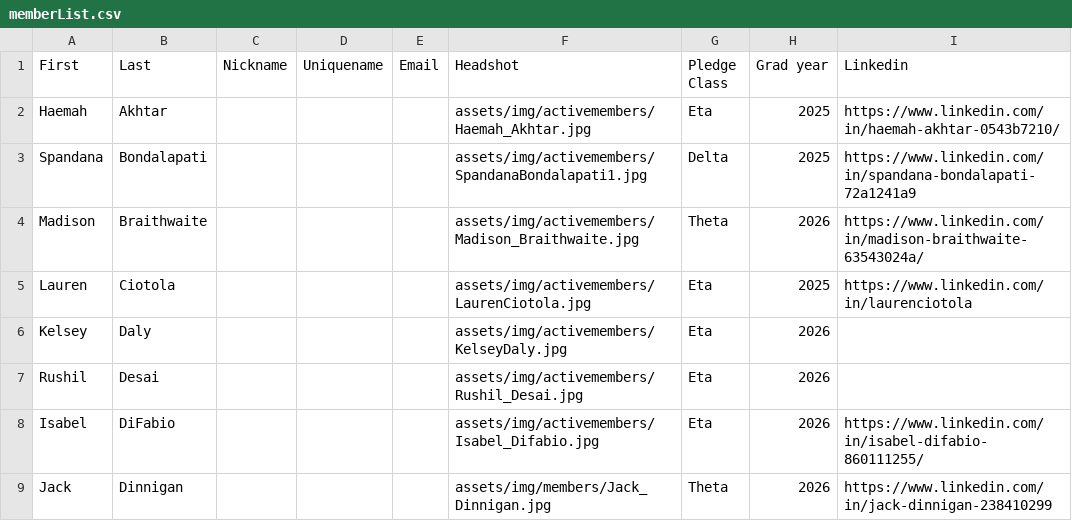
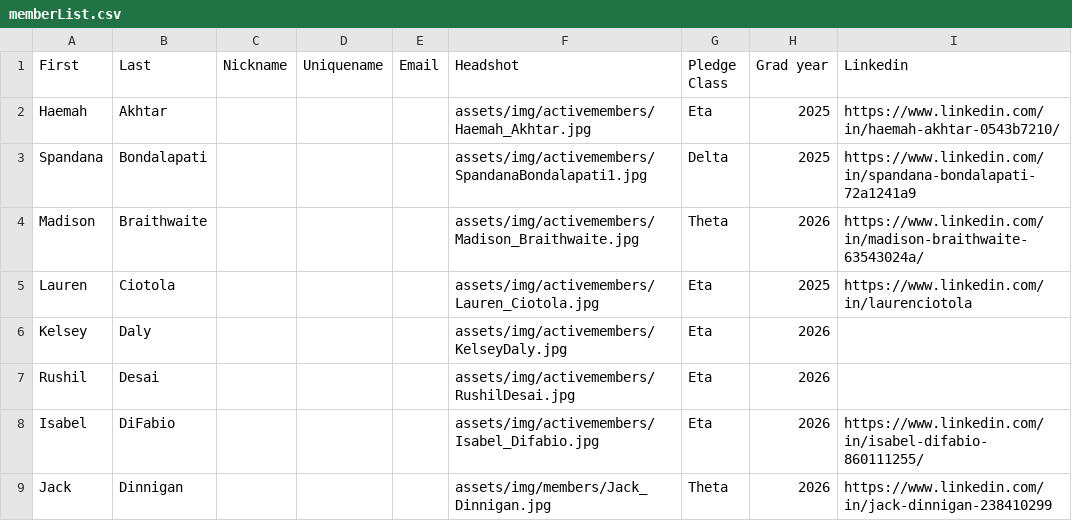
Before and after one commit to tcnjktp/KappaThetaPi_TCNJ_Website, a CSV file: assets/memberList.csv, drawn as a sheet; only a part is shown.

```diff
--- a/assets/memberList.csv
+++ b/assets/memberList.csv
@@ -4,5 +4,5 @@ Spandana,Bondalapati,,,,assets/img/activemembers/SpandanaBondalapati1.jpg,Delta,
 Madison,Braithwaite,,,,assets/img/activemembers/Madison_Braithwaite.jpg,Theta,2026,https://www.linkedin.com/in/madison-braithwaite-63543024a/
-Lauren,Ciotola,,,,assets/img/activemembers/LaurenCiotola.jpg,Eta,2025,https://www.linkedin.com/in/laurenciotola
+Lauren,Ciotola,,,,assets/img/activemembers/Lauren_Ciotola.jpg,Eta,2025,https://www.linkedin.com/in/laurenciotola
 Kelsey,Daly,,,,assets/img/activemembers/KelseyDaly.jpg,Eta,2026,
-Rushil,Desai,,,,assets/img/activemembers/Rushil_Desai.jpg,Eta,2026,
+Rushil,Desai,,,,assets/img/activemembers/RushilDesai.jpg,Eta,2026,
 Isabel,DiFabio,,,,assets/img/activemembers/Isabel_Difabio.jpg,Eta,2026,https://www.linkedin.com/in/isabel-difabio-860111255/
```
Also changed, not shown: 2 other files.
